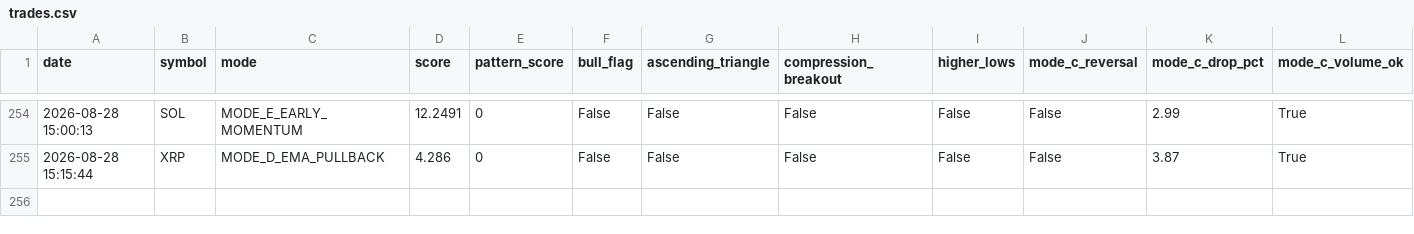
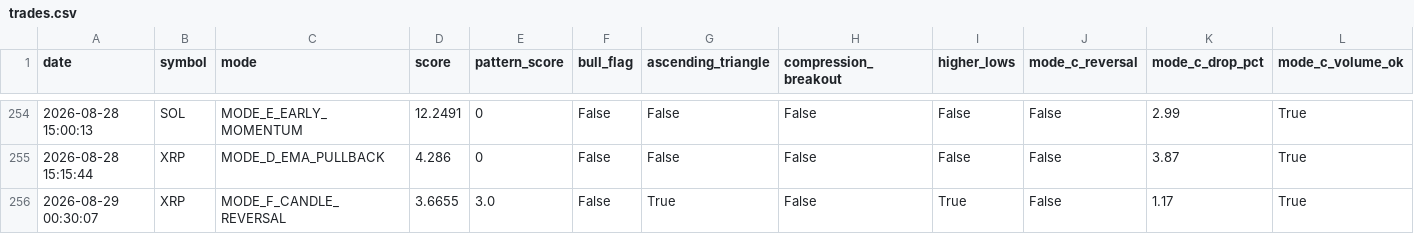
Before and after one commit to frisoo70-ux/trading-bot-data, a CSV file: bot-data/trades.csv, drawn as a sheet; only a part is shown, gaps mark what is left out; rows hold the shown columns only; the diff names each change by its address in the sheet, - before the commit and + after, or states it on an @@ line.

Commit message:
Bot data backup: trades.csv

```diff
--- a/bot-data/trades.csv
+++ b/bot-data/trades.csv
+row 256: 2026-08-29 00:30:07 | XRP | MODE_F_CANDLE_REVERSAL | 3.6655 | 3.0 | False | True | False | True | False | 1.17 | True
```
